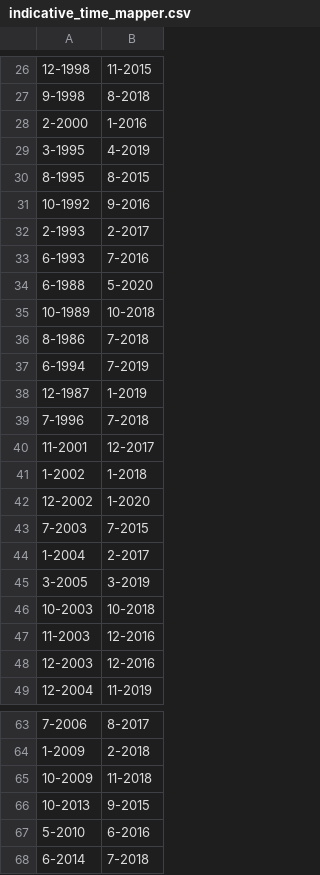
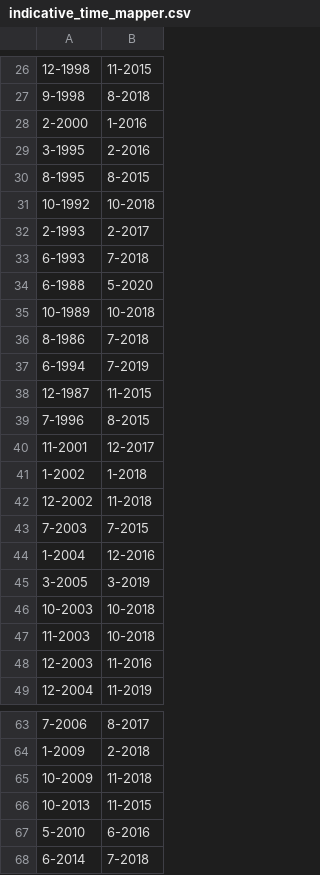
Before and after one commit to Komanawa-Solutions-Ltd/Z22031HAW_hawea-model, a CSV file: targets_and_sensitive_sites/processed_data/indicative_time_mapper.csv, drawn as a sheet; only a part is shown, gaps mark what is left out; the diff covers the shown part only.

```diff
--- a/targets_and_sensitive_sites/processed_data/indicative_time_mapper.csv
+++ b/targets_and_sensitive_sites/processed_data/indicative_time_mapper.csv
@@ -28,7 +28,7 @@
 2-2000,1-2016
-3-1995,4-2019
+3-1995,2-2016
 8-1995,8-2015
-10-1992,9-2016
+10-1992,10-2018
 2-1993,2-2017
-6-1993,7-2016
+6-1993,7-2018
 6-1988,5-2020
@@ -37,13 +37,13 @@
 6-1994,7-2019
-12-1987,1-2019
-7-1996,7-2018
+12-1987,11-2015
+7-1996,8-2015
 11-2001,12-2017
 1-2002,1-2018
-12-2002,1-2020
+12-2002,11-2018
 7-2003,7-2015
-1-2004,2-2017
+1-2004,12-2016
 3-2005,3-2019
 10-2003,10-2018
-11-2003,12-2016
-12-2003,12-2016
+11-2003,10-2018
+12-2003,11-2016
 12-2004,11-2019
@@ -65,3 +65,3 @@
 10-2009,11-2018
-10-2013,9-2015
+10-2013,11-2015
 5-2010,6-2016
```
Also changed, not shown: 13 edited cells elsewhere in this file, model_build/processed_input_data/river_loc_data.csv, 20 other files.
